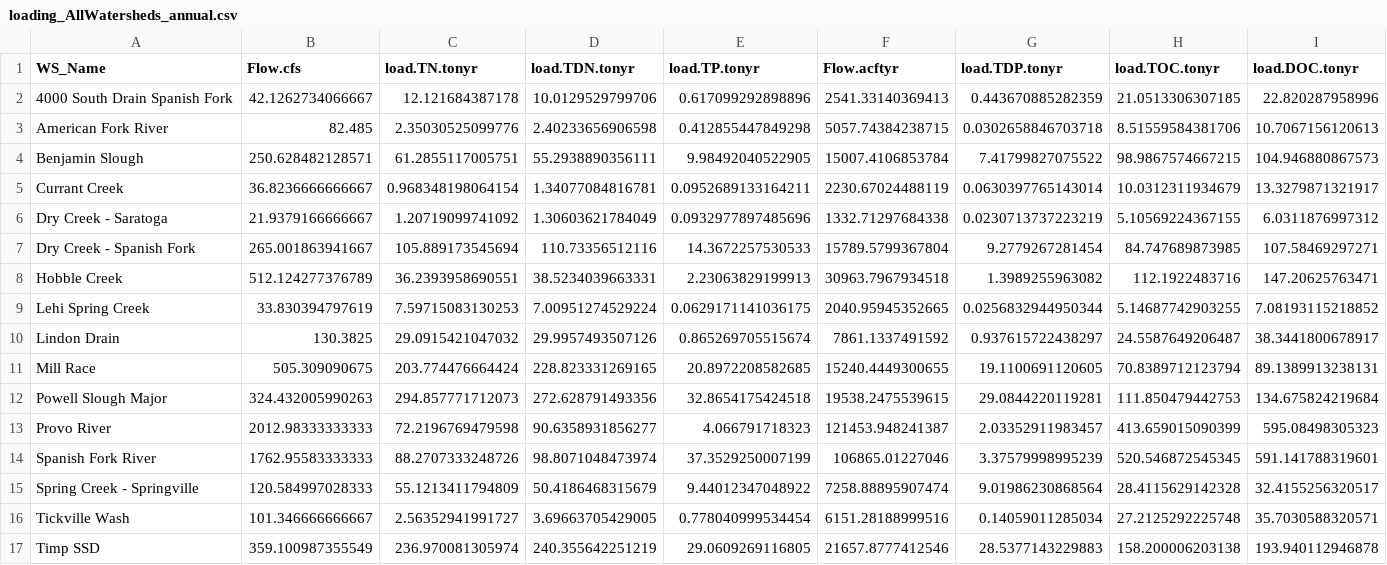
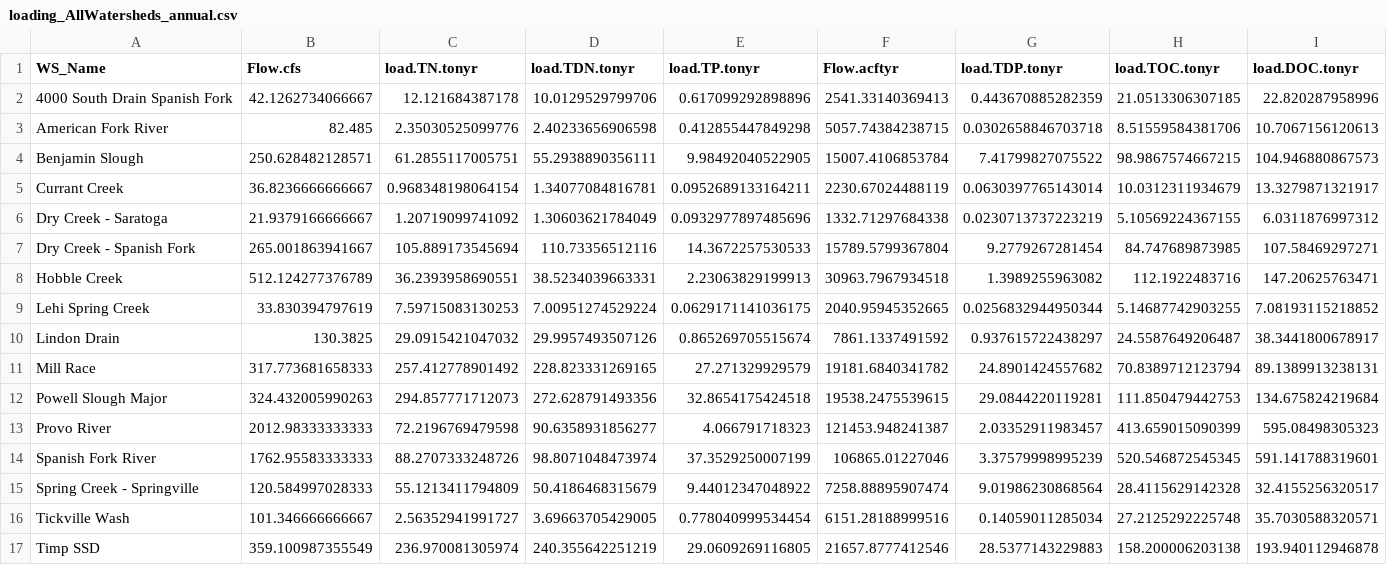
Before and after one commit to KateriSalk/UtahLake_CNPMassBalance, a CSV file: Data/Processed/loading_AllWatersheds_annual.csv, drawn as a sheet.

```diff
--- a/Data/Processed/loading_AllWatersheds_annual.csv
+++ b/Data/Processed/loading_AllWatersheds_annual.csv
@@ -10,3 +10,3 @@
 "Lindon Drain",130.3825,29.0915421047032,29.9957493507126,0.865269705515674,7861.1337491592,0.937615722438297,24.5587649206487,38.3441800678917
-"Mill Race",505.309090675,203.774476664424,228.823331269165,20.8972208582685,15240.4449300655,19.1100691120605,70.8389712123794,89.1389913238131
+"Mill Race",317.773681658333,257.412778901492,228.823331269165,27.271329929579,19181.6840341782,24.8901424557682,70.8389712123794,89.1389913238131
 "Powell Slough Major",324.432005990263,294.857771712073,272.628791493356,32.8654175424518,19538.2475539615,29.0844220119281,111.850479442753,134.675824219684
```
Also changed, not shown: Data/Processed/hydrology_precip_et_monthly.csv, Data/Processed/loading_AllWatersheds.csv, 8 other files.
